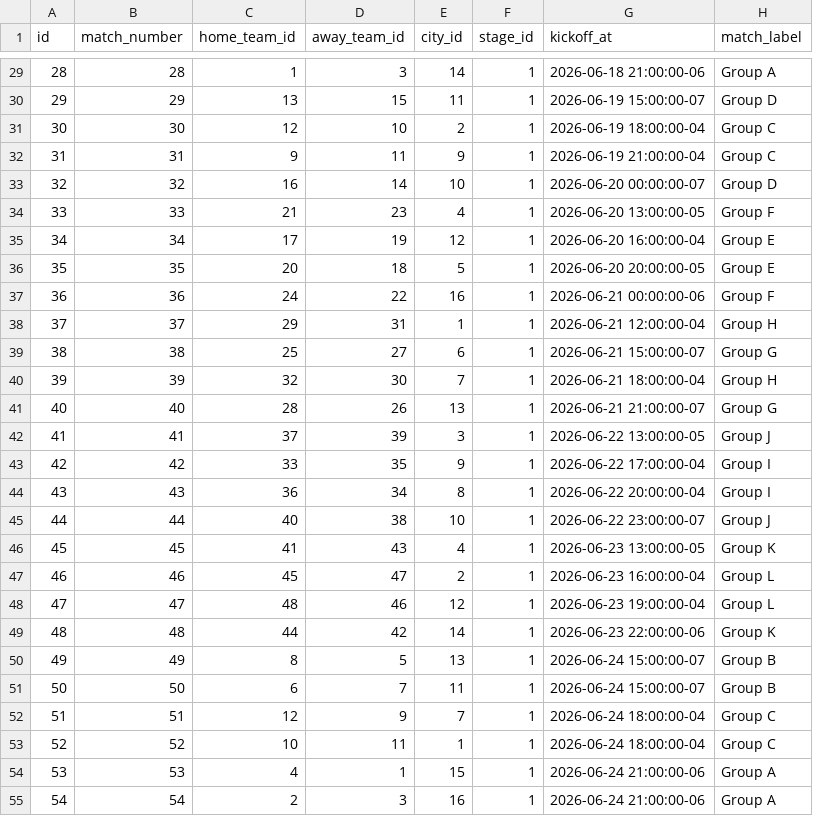
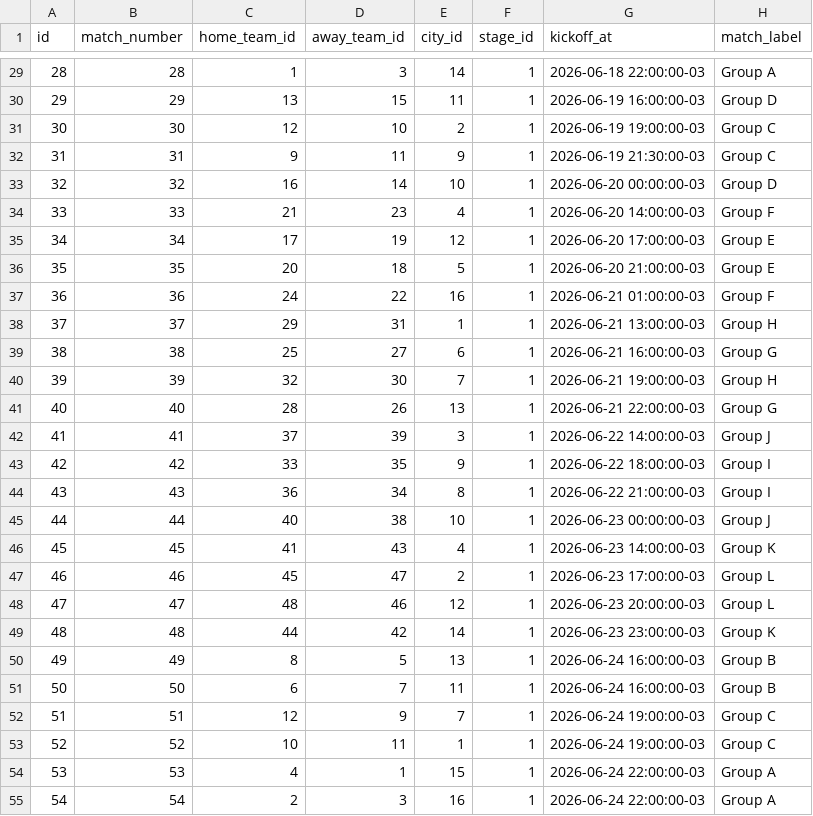
Before and after one commit to jorgebinho/bolao-backend, a CSV file: data/worldcup/matches.csv, drawn as a sheet; only a part is shown, gaps mark what is left out; the diff covers the shown part only.

```diff
--- a/data/worldcup/matches.csv
+++ b/data/worldcup/matches.csv
@@ -29,27 +29,27 @@ id,match_number,home_team_id,away_team_id,city_id,stage_id,kickoff_at,match_labe
-28,28,1,3,14,1,2026-06-18 21:00:00-06,Group A
-29,29,13,15,11,1,2026-06-19 15:00:00-07,Group D
-30,30,12,10,2,1,2026-06-19 18:00:00-04,Group C
-31,31,9,11,9,1,2026-06-19 21:00:00-04,Group C
-32,32,16,14,10,1,2026-06-20 00:00:00-07,Group D
-33,33,21,23,4,1,2026-06-20 13:00:00-05,Group F
-34,34,17,19,12,1,2026-06-20 16:00:00-04,Group E
-35,35,20,18,5,1,2026-06-20 20:00:00-05,Group E
-36,36,24,22,16,1,2026-06-21 00:00:00-06,Group F
-37,37,29,31,1,1,2026-06-21 12:00:00-04,Group H
-38,38,25,27,6,1,2026-06-21 15:00:00-07,Group G
-39,39,32,30,7,1,2026-06-21 18:00:00-04,Group H
-40,40,28,26,13,1,2026-06-21 21:00:00-07,Group G
-41,41,37,39,3,1,2026-06-22 13:00:00-05,Group J
-42,42,33,35,9,1,2026-06-22 17:00:00-04,Group I
-43,43,36,34,8,1,2026-06-22 20:00:00-04,Group I
-44,44,40,38,10,1,2026-06-22 23:00:00-07,Group J
-45,45,41,43,4,1,2026-06-23 13:00:00-05,Group K
-46,46,45,47,2,1,2026-06-23 16:00:00-04,Group L
-47,47,48,46,12,1,2026-06-23 19:00:00-04,Group L
-48,48,44,42,14,1,2026-06-23 22:00:00-06,Group K
-49,49,8,5,13,1,2026-06-24 15:00:00-07,Group B
-50,50,6,7,11,1,2026-06-24 15:00:00-07,Group B
-51,51,12,9,7,1,2026-06-24 18:00:00-04,Group C
-52,52,10,11,1,1,2026-06-24 18:00:00-04,Group C
-53,53,4,1,15,1,2026-06-24 21:00:00-06,Group A
-54,54,2,3,16,1,2026-06-24 21:00:00-06,Group A
+28,28,1,3,14,1,2026-06-18 22:00:00-03,Group A
+29,29,13,15,11,1,2026-06-19 16:00:00-03,Group D
+30,30,12,10,2,1,2026-06-19 19:00:00-03,Group C
+31,31,9,11,9,1,2026-06-19 21:30:00-03,Group C
+32,32,16,14,10,1,2026-06-20 00:00:00-03,Group D
+33,33,21,23,4,1,2026-06-20 14:00:00-03,Group F
+34,34,17,19,12,1,2026-06-20 17:00:00-03,Group E
+35,35,20,18,5,1,2026-06-20 21:00:00-03,Group E
+36,36,24,22,16,1,2026-06-21 01:00:00-03,Group F
+37,37,29,31,1,1,2026-06-21 13:00:00-03,Group H
+38,38,25,27,6,1,2026-06-21 16:00:00-03,Group G
+39,39,32,30,7,1,2026-06-21 19:00:00-03,Group H
+40,40,28,26,13,1,2026-06-21 22:00:00-03,Group G
+41,41,37,39,3,1,2026-06-22 14:00:00-03,Group J
+42,42,33,35,9,1,2026-06-22 18:00:00-03,Group I
+43,43,36,34,8,1,2026-06-22 21:00:00-03,Group I
+44,44,40,38,10,1,2026-06-23 00:00:00-03,Group J
+45,45,41,43,4,1,2026-06-23 14:00:00-03,Group K
+46,46,45,47,2,1,2026-06-23 17:00:00-03,Group L
+47,47,48,46,12,1,2026-06-23 20:00:00-03,Group L
+48,48,44,42,14,1,2026-06-23 23:00:00-03,Group K
+49,49,8,5,13,1,2026-06-24 16:00:00-03,Group B
+50,50,6,7,11,1,2026-06-24 16:00:00-03,Group B
+51,51,12,9,7,1,2026-06-24 19:00:00-03,Group C
+52,52,10,11,1,1,2026-06-24 19:00:00-03,Group C
+53,53,4,1,15,1,2026-06-24 22:00:00-03,Group A
+54,54,2,3,16,1,2026-06-24 22:00:00-03,Group A
```
Also changed, not shown: 77 edited cells elsewhere in this file.
